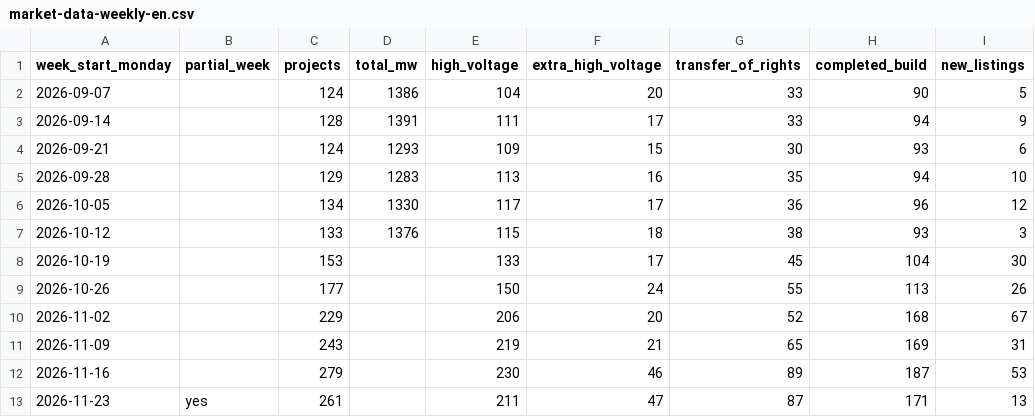
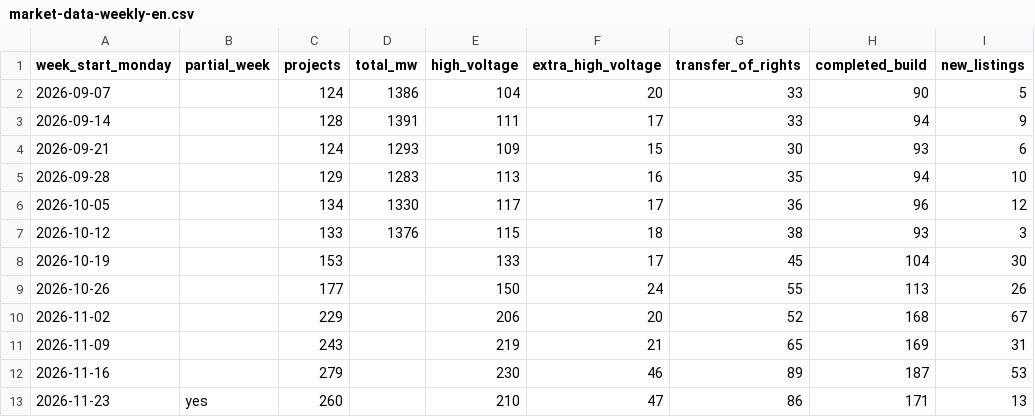
Before and after one commit to nakashimashinya-a11y/scix-web, a CSV file: files/market-data/market-data-weekly-en.csv, drawn as a sheet; only a part is shown; the diff names each change by its address in the sheet, - before the commit and + after, or states it on an @@ line.

```diff
--- a/files/market-data/market-data-weekly-en.csv
+++ b/files/market-data/market-data-weekly-en.csv
-C13 (projects): 261
+C13 (projects): 260
-E13 (high_voltage): 211
+E13 (high_voltage): 210
-G13 (transfer_of_rights): 87
+G13 (transfer_of_rights): 86
```
Also changed, not shown: files/market-data/market-data-summary-en.csv, files/market-data/market-data-summary.csv, 13 other files.
